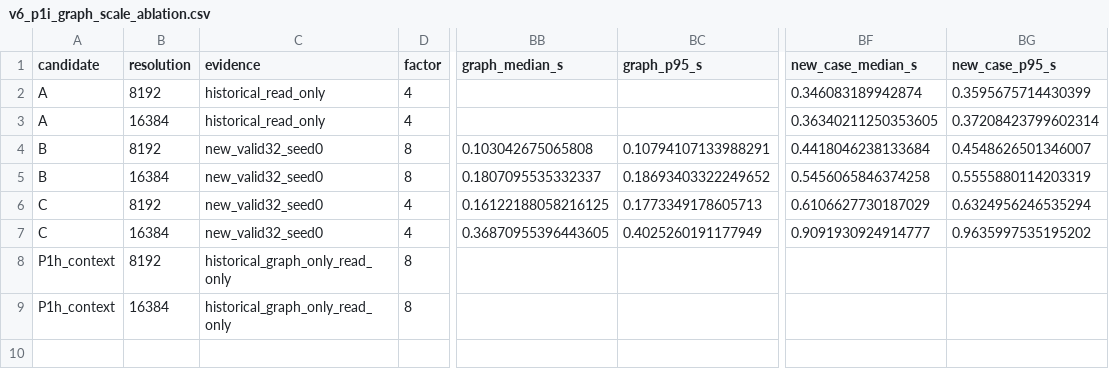
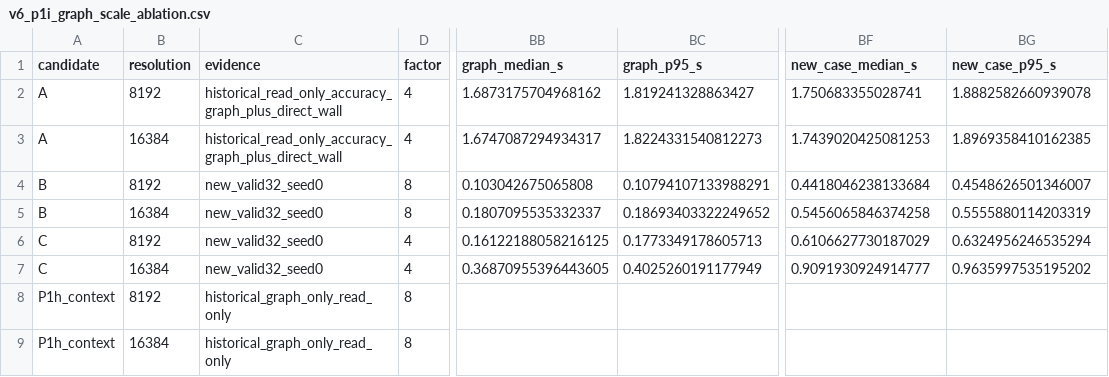
Before and after one commit to 133754144/heat3d-ic, a CSV file: docs/v6_p1i_graph_scale_ablation.csv, drawn as a sheet; only a part is shown, gaps mark what is left out; the diff names each change by its address in the sheet, - before the commit and + after, or states it on an @@ line.

Commit message:
Align graph ablation timing semantics

```diff
--- a/docs/v6_p1i_graph_scale_ablation.csv
+++ b/docs/v6_p1i_graph_scale_ablation.csv
-C2:C3 (evidence): historical_read_only
+C2:C3 (evidence): historical_read_only_accuracy_graph_plus_direct_wall
-BB2 (graph_median_s): (empty)
+BB2 (graph_median_s): 1.6873175704968162
-BC2 (graph_p95_s): (empty)
+BC2 (graph_p95_s): 1.819241328863427
-BF2 (new_case_median_s): 0.346083189942874
+BF2 (new_case_median_s): 1.750683355028741
-BG2 (new_case_p95_s): 0.3595675714430399
+BG2 (new_case_p95_s): 1.8882582660939078
-BB3 (graph_median_s): (empty)
+BB3 (graph_median_s): 1.6747087294934317
-BC3 (graph_p95_s): (empty)
+BC3 (graph_p95_s): 1.8224331540812273
-BF3 (new_case_median_s): 0.36340211250353605
+BF3 (new_case_median_s): 1.7439020425081253
-BG3 (new_case_p95_s): 0.37208423799602314
+BG3 (new_case_p95_s): 1.8969358410162385
```
Also changed, not shown: 2 other files.
